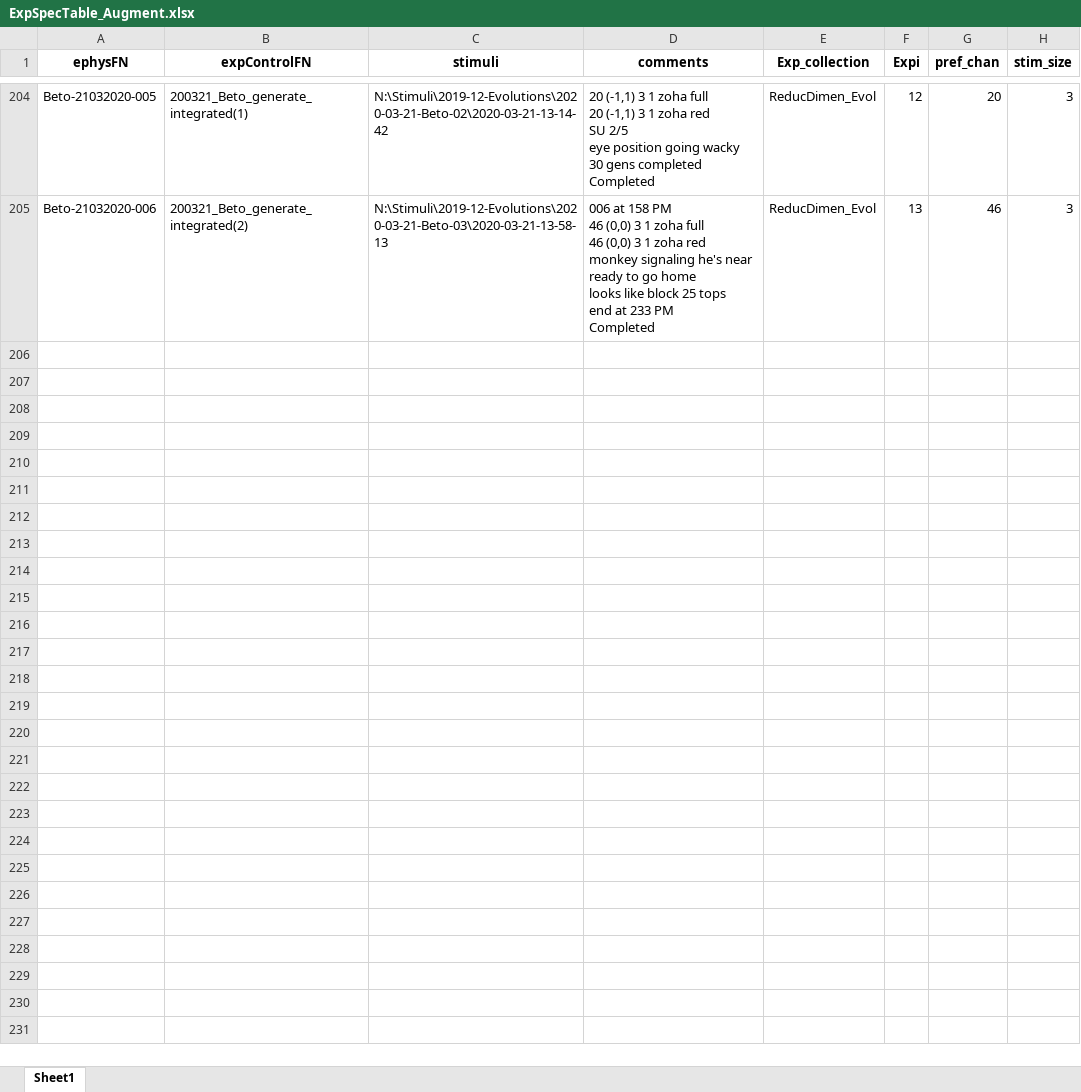
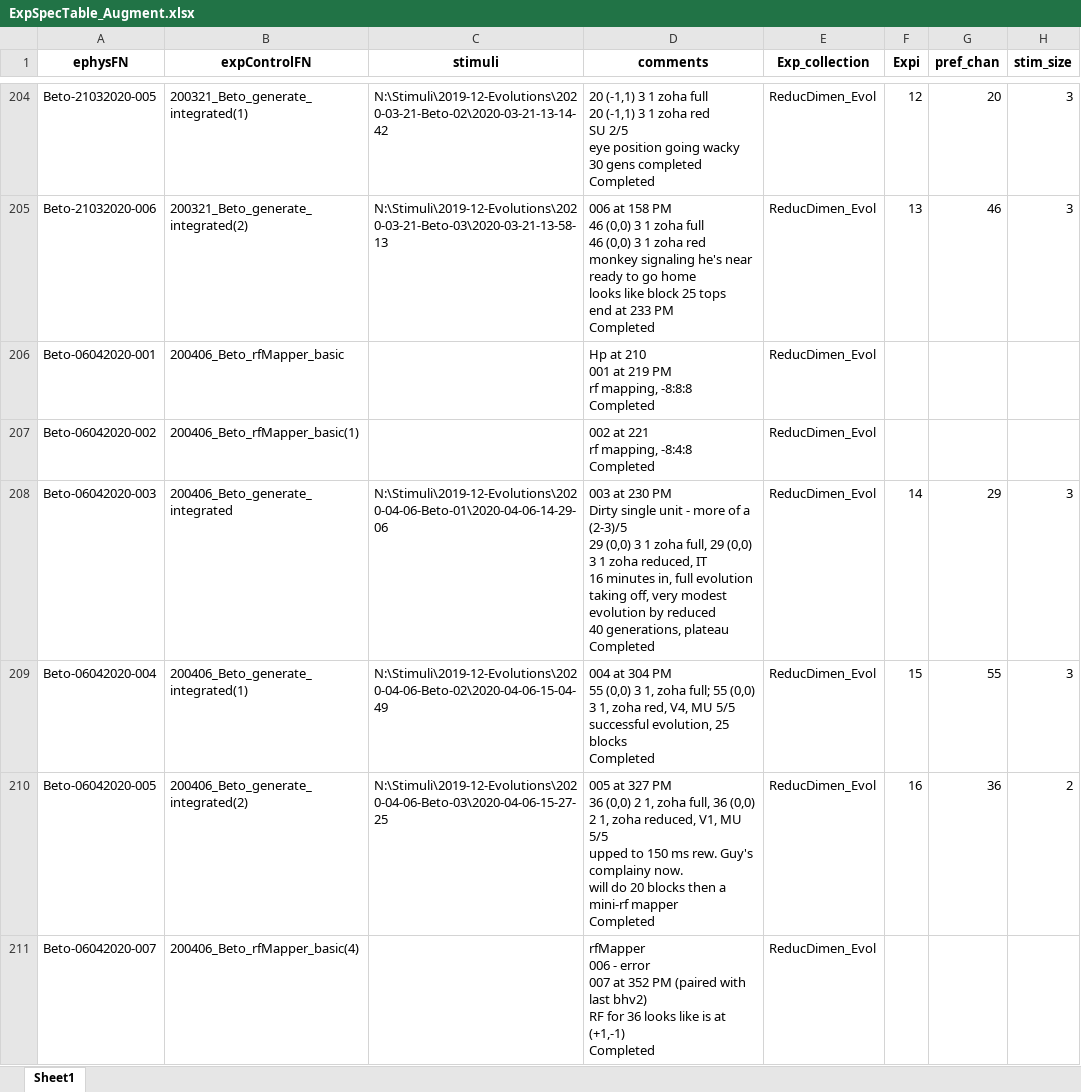
Before and after one commit to Animadversio/Monkey_Visual_Experiment_Data_Processing, an Excel workbook: ExpSpecTable_Augment.xlsx, sheet Sheet1, drawn as a sheet; only a part is shown, gaps mark what is left out; values as stored, in another font and other column widths than the file's, no borders; ↵ is a line break in a cell; the diff names each change by its address in the sheet, - before the commit and + after, or states it on an @@ line.

```diff
--- a/ExpSpecTable_Augment.xlsx (sheet Sheet1)
+++ b/ExpSpecTable_Augment.xlsx (sheet Sheet1)
+row 206: Beto-06042020-001 | 200406_Beto_rfMapper_basic |  | Hp at 210 ↵ 001 at 219 PM ↵ rf mapping, -8:8:8 ↵ Completed | ReducDimen_Evol
+row 207: Beto-06042020-002 | 200406_Beto_rfMapper_basic(1) |  | 002 at 221 ↵ rf mapping, -8:4:8 ↵ Completed | ReducDimen_Evol
+row 208: Beto-06042020-003 | 200406_Beto_generate_integrated | N:\Stimuli\2019-12-Evolutions\2020-04-06-Beto-01\2020-04-06-14-29-06 | 003 at 230 PM ↵ Dirty single unit - more of a (2-3)/5 ↵ 29 (0,0) 3 1 zoha full, 29 (0,0) 3 1 zoha reduced, IT ↵ 16 minutes in, full evolution taking off, very modest evolution by reduced ↵ 40 generations, plateau ↵ Completed | ReducDimen_Evol | 14 | 29 | 3
+row 209: Beto-06042020-004 | 200406_Beto_generate_integrated(1) | N:\Stimuli\2019-12-Evolutions\2020-04-06-Beto-02\2020-04-06-15-04-49 | 004 at 304 PM ↵ 55 (0,0) 3 1, zoha full; 55 (0,0) 3 1, zoha red, V4, MU 5/5 ↵ successful evolution, 25 blocks ↵ Completed | ReducDimen_Evol | 15 | 55 | 3
+row 210: Beto-06042020-005 | 200406_Beto_generate_integrated(2) | N:\Stimuli\2019-12-Evolutions\2020-04-06-Beto-03\2020-04-06-15-27-25 | 005 at 327 PM ↵ 36 (0,0) 2 1, zoha full, 36 (0,0) 2 1, zoha reduced, V1, MU 5/5 ↵ upped to 150 ms rew. Guy's complainy now. ↵ will do 20 blocks then a mini-rf mapper ↵ Completed | ReducDimen_Evol | 16 | 36 | 2
+row 211: Beto-06042020-007 | 200406_Beto_rfMapper_basic(4) |  | rfMapper ↵ 006 - error ↵ 007 at 352 PM (paired with last bhv2) ↵ RF for 36 looks like is at (+1,-1) ↵ Completed | ReducDimen_Evol
```
Also changed, not shown: Exp_Record_Alfa.xlsx.
